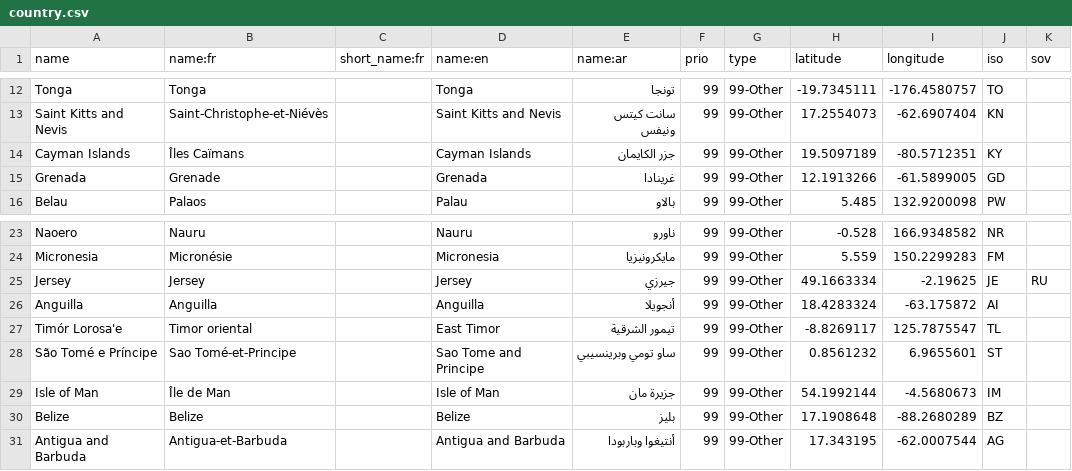
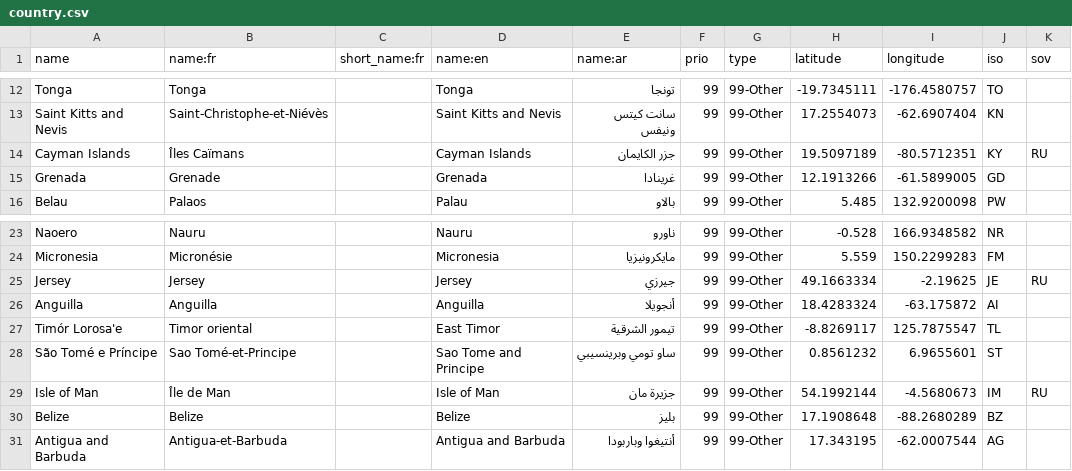
Before and after one commit to tilery/pianoforte, a CSV file: data/country.csv, drawn as a sheet; only a part is shown, gaps mark what is left out.

Commit message:
Some sovereign countries

```diff
--- a/data/country.csv
+++ b/data/country.csv
@@ -13,3 +13,3 @@ Tonga,Tonga,,Tonga,تونجا,99,99-Other,-19.7345111,-176.4580757,TO,
 Saint Kitts and Nevis,Saint-Christophe-et-Niévès,,Saint Kitts and Nevis,سانت كيتس ونيفس,99,99-Other,17.2554073,-62.6907404,KN,
-Cayman Islands,Îles Caïmans,,Cayman Islands,جزر الكايمان,99,99-Other,19.5097189,-80.5712351,KY,
+Cayman Islands,Îles Caïmans,,Cayman Islands,جزر الكايمان,99,99-Other,19.5097189,-80.5712351,KY,RU
 Grenada,Grenade,,Grenada,غرينادا,99,99-Other,12.1913266,-61.5899005,GD,
@@ -28,3 +28,3 @@ Timór Lorosa'e,Timor oriental,,East Timor,تيمور الشرقية,99,99-Other
 São Tomé e Príncipe,Sao Tomé-et-Principe,,Sao Tome and Principe,ساو تومي وبرينسيبي,99,99-Other,0.8561232,6.9655601,ST,
-Isle of Man,Île de Man,,Isle of Man,جزيرة مان,99,99-Other,54.1992144,-4.5680673,IM,
+Isle of Man,Île de Man,,Isle of Man,جزيرة مان,99,99-Other,54.1992144,-4.5680673,IM,RU
 Belize,Belize,,Belize,بليز,99,99-Other,17.1908648,-88.2680289,BZ,
```
